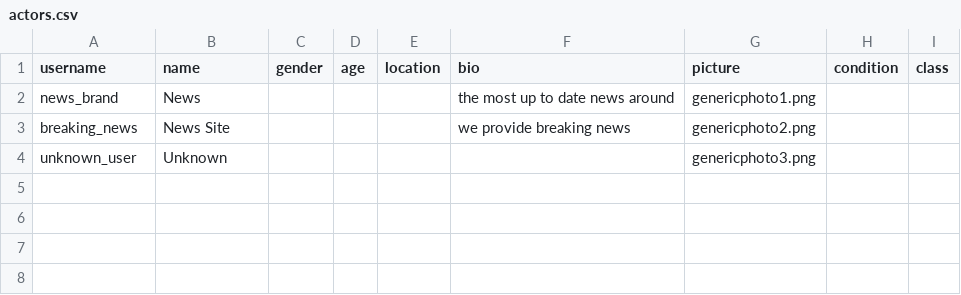
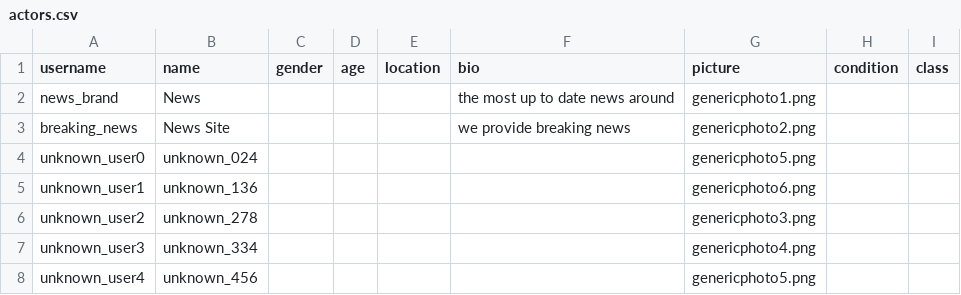
Before and after one commit to sskillen/truman-VIDI, a CSV file: input/actors.csv, drawn as a sheet.

```diff
--- a/input/actors.csv
+++ b/input/actors.csv
@@ -3,2 +3,6 @@ news_brand,News,,,,"the most up to date news around",genericphoto1.png,,
 breaking_news,News Site,,,,"we provide breaking news",genericphoto2.png,,
-unknown_user,Unknown,,,,,genericphoto3.png,,
+unknown_user0,unknown_024,,,,,genericphoto5.png,,
+unknown_user1,unknown_136,,,,,genericphoto6.png,,
+unknown_user2,unknown_278,,,,,genericphoto3.png,,
+unknown_user3,unknown_334,,,,,genericphoto4.png,,
+unknown_user4,unknown_456,,,,,genericphoto5.png,,
```
Also changed, not shown: input/replies.csv.
